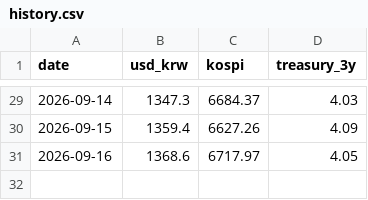
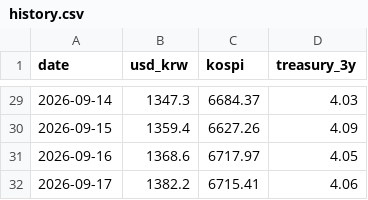
Before and after one commit to sophie-son/ecos-daily-watch, a CSV file: data/history.csv, drawn as a sheet; only a part is shown, gaps mark what is left out; the diff names each change by its address in the sheet, - before the commit and + after, or states it on an @@ line.

```diff
--- a/data/history.csv
+++ b/data/history.csv
+row 32: 2026-09-17 | 1382.2 | 6715.41 | 4.06
```
